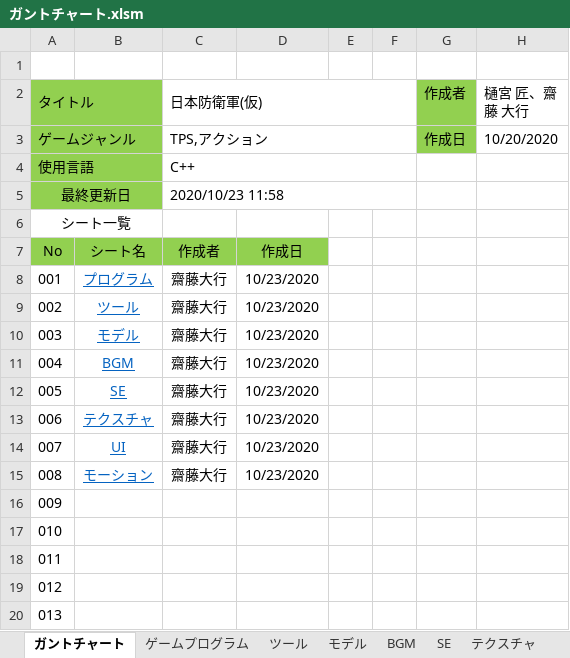
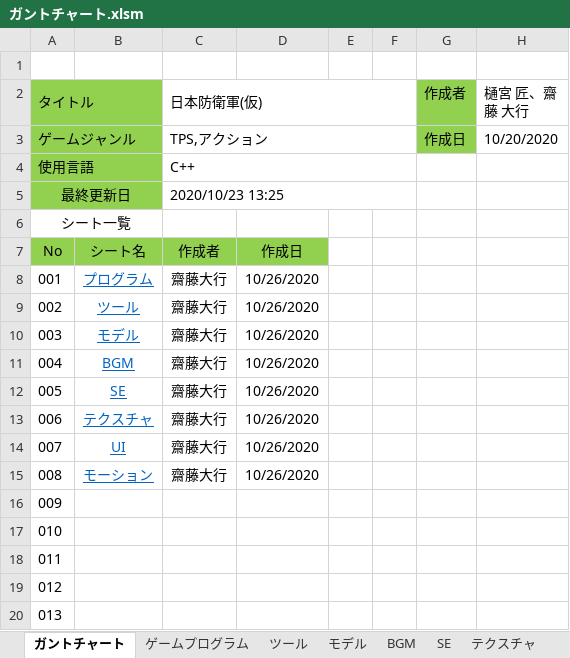
Before and after one commit to wakame315/ATeam-Project, an Excel workbook: Aチーム/書類/ガントチャート.xlsm, sheet ガントチャート, drawn as a sheet; values as stored, in another font and other column widths than the file's, no borders; table styles not drawn; the diff names each change by its address in the sheet, - before the commit and + after, or states it on an @@ line.

Commit message:
ガントチャート更新

```diff
--- a/Aチーム/書類/ガントチャート.xlsm (sheet ガントチャート)
+++ b/Aチーム/書類/ガントチャート.xlsm (sheet ガントチャート)
-C5 (日本防衛軍(仮)): 2020/10/23 11:58
+C5 (日本防衛軍(仮)): 2020/10/23 13:25
-D8:D15: 10/23/2020
+D8:D15: 10/26/2020
```
Also changed, not shown: sheet UI, sheet モデル, sheet SE, sheet テクスチャ, sheet ゲームプログラム, sheet モーション, 2 more sheets.
